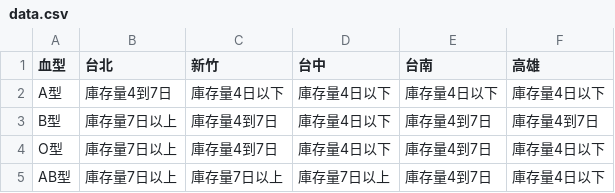
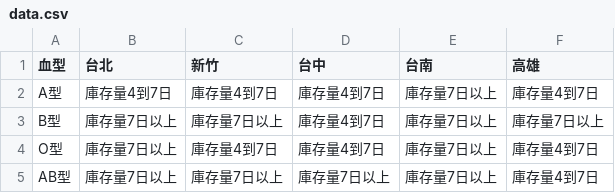
Before and after one commit to cccntu/blood-taiwan, a CSV file: data.csv, drawn as a sheet.

```diff
--- a/data.csv
+++ b/data.csv
@@ -1,5 +1,5 @@
 血型,台北,新竹,台中,台南,高雄
-A型,庫存量4到7日,庫存量4日以下,庫存量4日以下,庫存量4日以下,庫存量4日以下
-B型,庫存量7日以上,庫存量4到7日,庫存量4日以下,庫存量4到7日,庫存量4到7日
-O型,庫存量7日以上,庫存量4到7日,庫存量4日以下,庫存量4到7日,庫存量4日以下
-AB型,庫存量7日以上,庫存量7日以上,庫存量7日以上,庫存量4到7日,庫存量4日以下
+A型,庫存量4到7日,庫存量4到7日,庫存量4到7日,庫存量7日以上,庫存量4到7日
+B型,庫存量7日以上,庫存量7日以上,庫存量4到7日,庫存量7日以上,庫存量7日以上
+O型,庫存量7日以上,庫存量4到7日,庫存量4到7日,庫存量7日以上,庫存量4到7日
+AB型,庫存量7日以上,庫存量7日以上,庫存量7日以上,庫存量7日以上,庫存量4到7日
```
Also changed, not shown: 2 other files.
